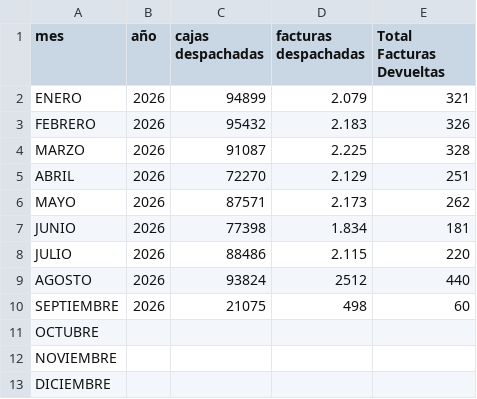
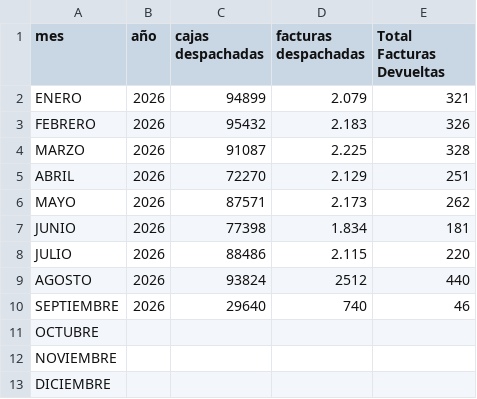
Before and after one commit to wynco0919/dashboard-devoluciones, a CSV file: despachos.csv, drawn as a sheet.

```diff
--- a/despachos.csv
+++ b/despachos.csv
@@ -9,3 +9,3 @@ JULIO;2026;88486;2.115;220
 AGOSTO;2026;93824;2512;440
-SEPTIEMBRE;2026;21075;498;60
+SEPTIEMBRE;2026;29640;740;46
 OCTUBRE;;;;
```
Also changed, not shown: 1 other file.
